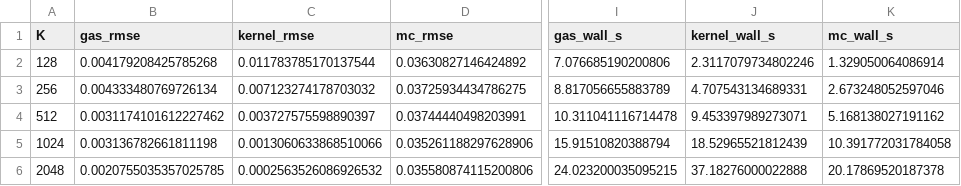
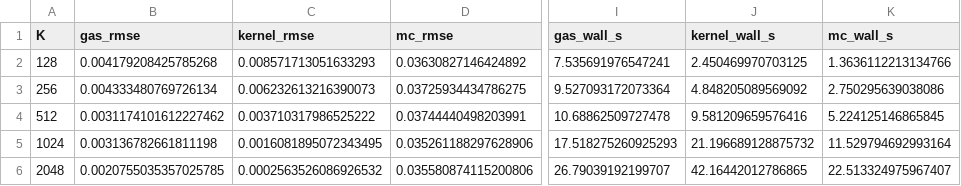
Before and after one commit to mouadlouhichi/GAS-BayesSHAP, a CSV file: main_results/paper_air_matched_budget.csv, drawn as a sheet; only a part is shown, gaps mark what is left out; the diff names each change by its address in the sheet, - before the commit and + after, or states it on an @@ line.

```diff
--- a/main_results/paper_air_matched_budget.csv
+++ b/main_results/paper_air_matched_budget.csv
-C2 (kernel_rmse): 0.011783785170137544
+C2 (kernel_rmse): 0.008571713051633293
-I2 (gas_wall_s): 7.076685190200806
+I2 (gas_wall_s): 7.535691976547241
-J2 (kernel_wall_s): 2.3117079734802246
+J2 (kernel_wall_s): 2.450469970703125
-K2 (mc_wall_s): 1.329050064086914
+K2 (mc_wall_s): 1.3636112213134766
-C3 (kernel_rmse): 0.007123274178703032
+C3 (kernel_rmse): 0.006232613216390073
-I3 (gas_wall_s): 8.817056655883789
+I3 (gas_wall_s): 9.527093172073364
-J3 (kernel_wall_s): 4.707543134689331
+J3 (kernel_wall_s): 4.848205089569092
-K3 (mc_wall_s): 2.673248052597046
+K3 (mc_wall_s): 2.750295639038086
-C4 (kernel_rmse): 0.003727575598890397
+C4 (kernel_rmse): 0.003710317986525222
-I4 (gas_wall_s): 10.311041116714478
+I4 (gas_wall_s): 10.68862509727478
-J4 (kernel_wall_s): 9.453397989273071
+J4 (kernel_wall_s): 9.581209659576416
-K4 (mc_wall_s): 5.168138027191162
+K4 (mc_wall_s): 5.224125146865845
-C5 (kernel_rmse): 0.0013060633868510066
+C5 (kernel_rmse): 0.0016081895072343495
-I5 (gas_wall_s): 15.91510820388794
+I5 (gas_wall_s): 17.518275260925293
-J5 (kernel_wall_s): 18.52965521812439
+J5 (kernel_wall_s): 21.196689128875732
-K5 (mc_wall_s): 10.391772031784058
+K5 (mc_wall_s): 11.529794692993164
-I6 (gas_wall_s): 24.023200035095215
+I6 (gas_wall_s): 26.79039192199707
-J6 (kernel_wall_s): 37.18276000022888
+J6 (kernel_wall_s): 42.16442012786865
-K6 (mc_wall_s): 20.17869520187378
+K6 (mc_wall_s): 22.513324975967407
```
Also changed, not shown: main_results/paper_wine_matched_budget.csv, results/paper_experiments/air_matched_budget.csv, 2 other files.
